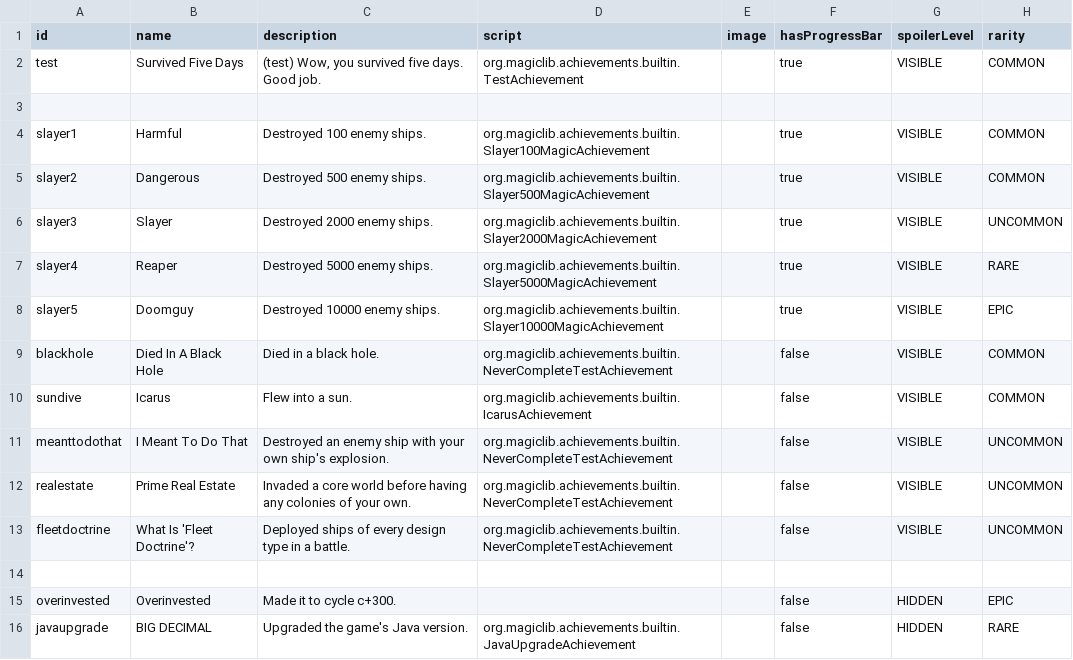
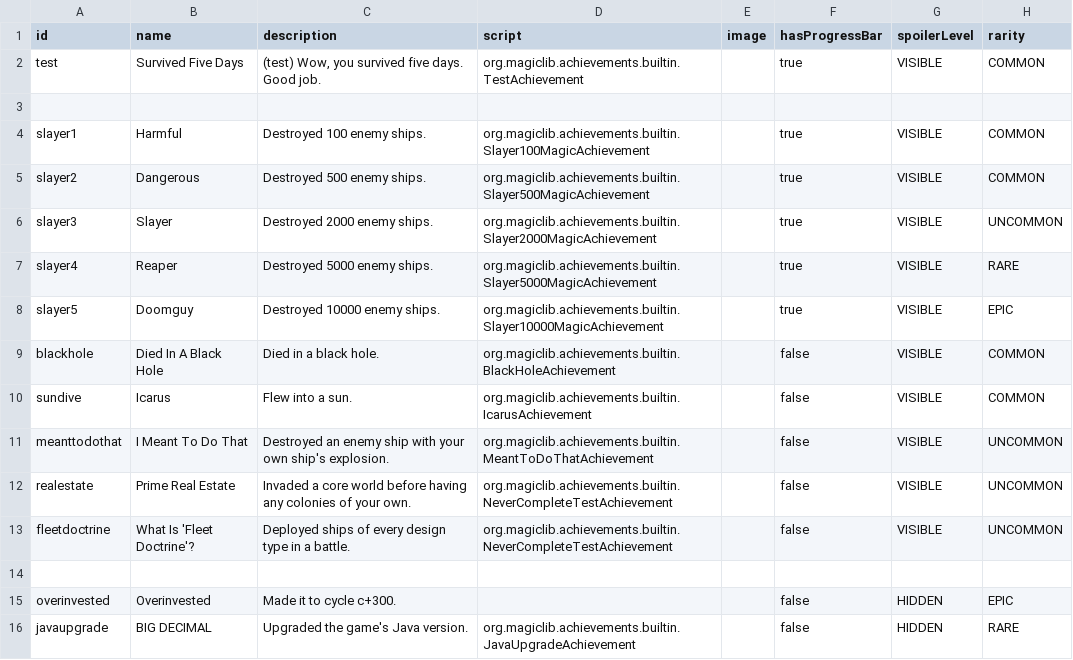
Before and after one commit to MagicLibStarsector/MagicLib, a CSV file: data/config/magic_achievements.csv, drawn as a sheet.

```diff
--- a/data/config/magic_achievements.csv
+++ b/data/config/magic_achievements.csv
@@ -8,5 +8,5 @@ slayer4, "Reaper","Destroyed 5000 enemy ships.",org.magiclib.achievements.builti
 slayer5, "Doomguy","Destroyed 10000 enemy ships.",org.magiclib.achievements.builtin.Slayer10000MagicAchievement,,true,VISIBLE,EPIC
-blackhole, "Died In A Black Hole","Died in a black hole.",org.magiclib.achievements.builtin.NeverCompleteTestAchievement,,false,VISIBLE,COMMON
+blackhole, "Died In A Black Hole","Died in a black hole.",org.magiclib.achievements.builtin.BlackHoleAchievement,,false,VISIBLE,COMMON
 sundive, "Icarus","Flew into a sun.",org.magiclib.achievements.builtin.IcarusAchievement,,false,VISIBLE,COMMON
-meanttodothat, "I Meant To Do That","Destroyed an enemy ship with your own ship's explosion.",org.magiclib.achievements.builtin.NeverCompleteTestAchievement,,false,VISIBLE,UNCOMMON
+meanttodothat, "I Meant To Do That","Destroyed an enemy ship with your own ship's explosion.",org.magiclib.achievements.builtin.MeantToDoThatAchievement,,false,VISIBLE,UNCOMMON
 realestate, "Prime Real Estate","Invaded a core world before having any colonies of your own.",org.magiclib.achievements.builtin.NeverCompleteTestAchievement,,false,VISIBLE,UNCOMMON
```
Also changed, not shown: 9 other files.
